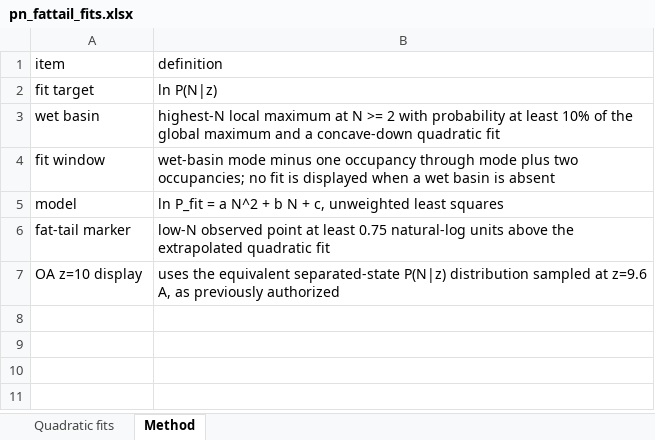
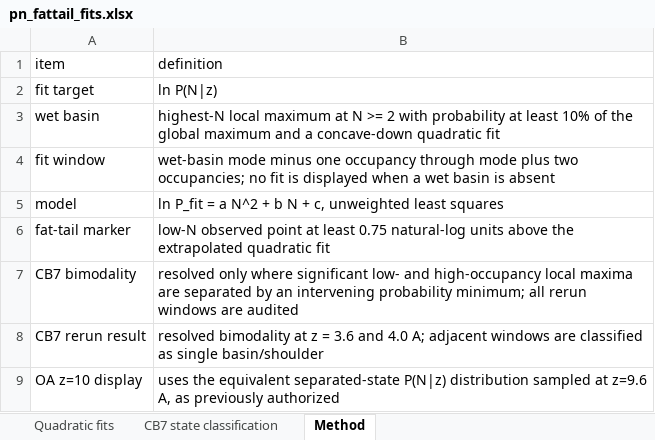
Before and after one commit to jakobschanzer/research-portfolio, an Excel workbook: projects/high-energy-water/data/derived/pn_fattail_fits.xlsx, sheet Method, drawn as a sheet; values as stored, in another font and other column widths than the file's, no borders; the diff names each change by its address in the sheet, - before the commit and + after, or states it on an @@ line.

```diff
--- a/projects/high-energy-water/data/derived/pn_fattail_fits.xlsx (sheet Method)
+++ b/projects/high-energy-water/data/derived/pn_fattail_fits.xlsx (sheet Method)
+sheet tab: CB7 state classification
+row 7: CB7 bimodality | resolved only where significant low- and high-occupancy local maxima are separated by an intervening probability minimum; all rerun windows are audited
+row 8: CB7 rerun result | resolved bimodality at z = 3.6 and 4.0 A; adjacent windows are classified as single basin/shoulder
```
Also changed, not shown: sheet Quadratic fits, projects/high-energy-water/data/derived/drying_transition_analysis.xlsx, projects/high-energy-water/data/derived/occupancy_moments.xlsx, 24 other files.
